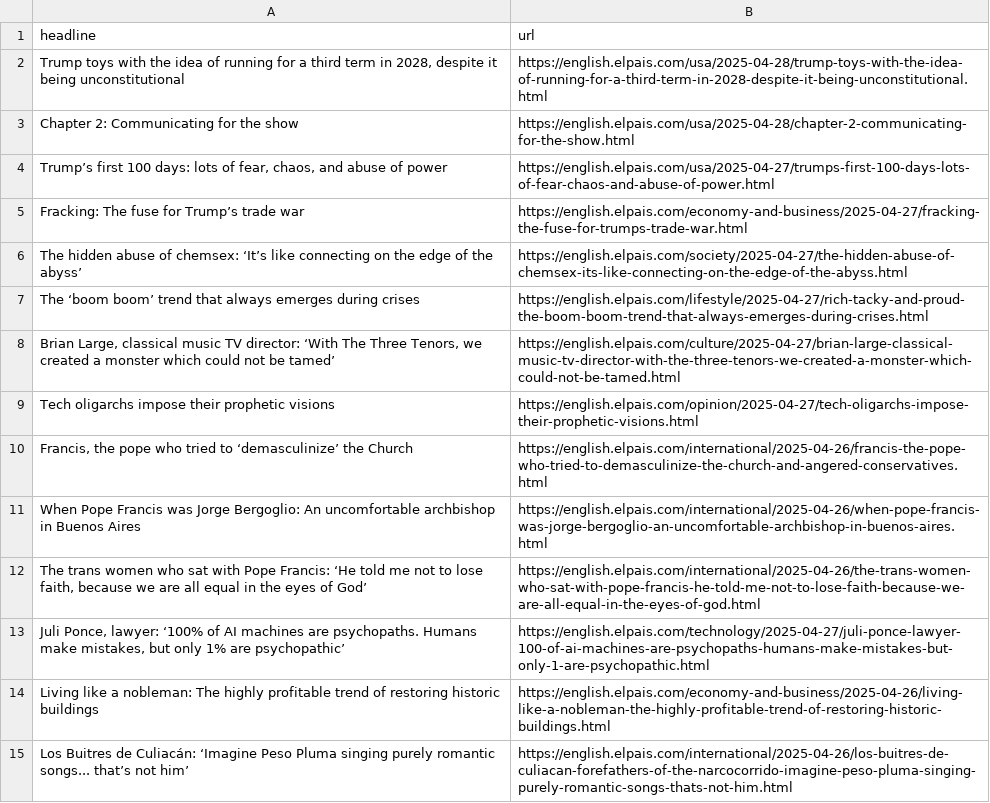
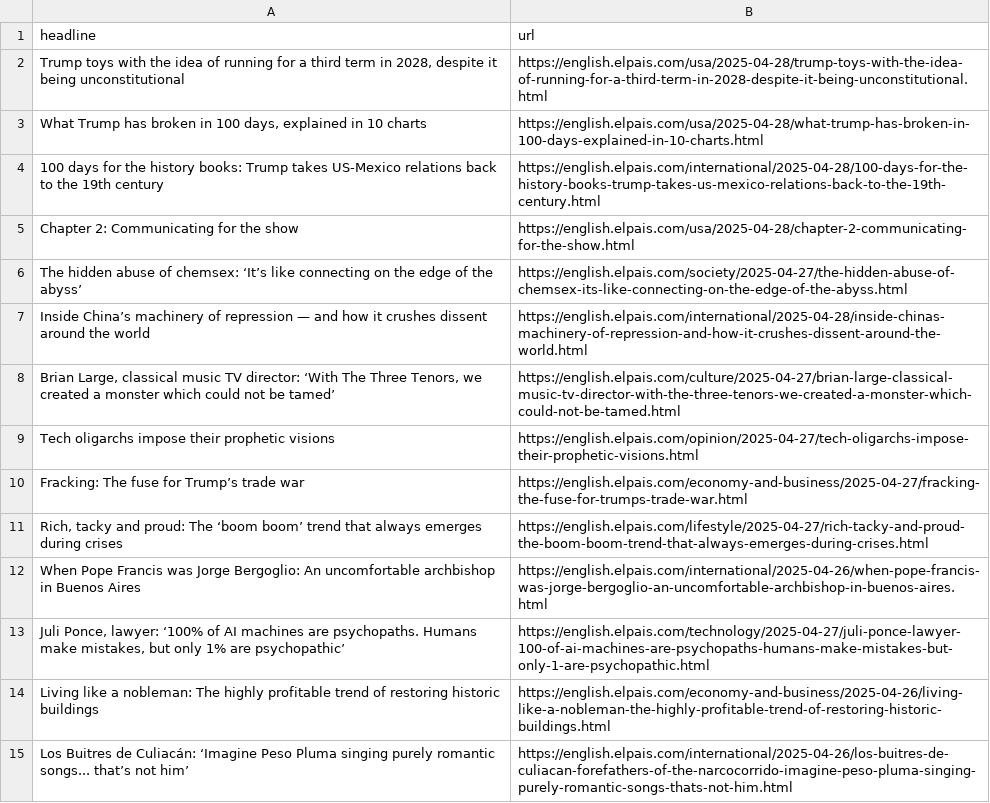
Before and after one commit to masashiijichi/el-pais-autoscraper, a CSV file: headlines.csv, drawn as a sheet; only a part is shown.

```diff
--- a/headlines.csv
+++ b/headlines.csv
@@ -2,12 +2,12 @@ headline,url
 "Trump toys with the idea of running for a third term in 2028, despite it being unconstitutional",https://english.elpais.com/usa/2025-04-28/trump-toys-with-the-idea-of-running-for-a-third-term-in-2028-despite-it-being-unconstitutional.html
+"What Trump has broken in 100 days, explained in 10 charts ",https://english.elpais.com/usa/2025-04-28/what-trump-has-broken-in-100-days-explained-in-10-charts.html
+100 days for the history books: Trump takes US-Mexico relations back to the 19th century,https://english.elpais.com/international/2025-04-28/100-days-for-the-history-books-trump-takes-us-mexico-relations-back-to-the-19th-century.html
 Chapter 2: Communicating for the show,https://english.elpais.com/usa/2025-04-28/chapter-2-communicating-for-the-show.html
-"Trump’s first 100 days: lots of fear, chaos, and abuse of power ",https://english.elpais.com/usa/2025-04-27/trumps-first-100-days-lots-of-fear-chaos-and-abuse-of-power.html
-Fracking: The fuse for Trump’s trade war,https://english.elpais.com/economy-and-business/2025-04-27/fracking-the-fuse-for-trumps-trade-war.html
 The hidden abuse of chemsex: ‘It’s like connecting on the edge of the abyss’,https://english.elpais.com/society/2025-04-27/the-hidden-abuse-of-chemsex-its-like-connecting-on-the-edge-of-the-abyss.html
-The ‘boom boom’ trend that always emerges during crises,https://english.elpais.com/lifestyle/2025-04-27/rich-tacky-and-proud-the-boom-boom-trend-that-always-emerges-during-crises.html
+Inside China’s machinery of repression — and how it crushes dissent around the world,https://english.elpais.com/international/2025-04-28/inside-chinas-machinery-of-repression-and-how-it-crushes-dissent-around-the-world.html
 "Brian Large, classical music TV director: ‘With The Three Tenors, we created a monster which could not be tamed’",https://english.elpais.com/culture/2025-04-27/brian-large-classical-music-tv-director-with-the-three-tenors-we-created-a-monster-which-could-not-be-tamed.html
 Tech oligarchs impose their prophetic visions,https://english.elpais.com/opinion/2025-04-27/tech-oligarchs-impose-their-prophetic-visions.html
-"Francis, the pope who tried to ‘demasculinize’ the Church",https://english.elpais.com/international/2025-04-26/francis-the-pope-who-tried-to-demasculinize-the-church-and-angered-conservatives.html
+Fracking: The fuse for Trump’s trade war,https://english.elpais.com/economy-and-business/2025-04-27/fracking-the-fuse-for-trumps-trade-war.html
+"Rich, tacky and proud: The ‘boom boom’ trend that always emerges during crises ",https://english.elpais.com/lifestyle/2025-04-27/rich-tacky-and-proud-the-boom-boom-trend-that-always-emerges-during-crises.html
 When Pope Francis was Jorge Bergoglio: An uncomfortable archbishop in Buenos Aires  ,https://english.elpais.com/international/2025-04-26/when-pope-francis-was-jorge-bergoglio-an-uncomfortable-archbishop-in-buenos-aires.html
-"The trans women who sat with Pope Francis: ‘He told me not to lose faith, because we are all equal in the eyes of God’",https://english.elpais.com/international/2025-04-26/the-trans-women-who-sat-with-pope-francis-he-told-me-not-to-lose-faith-because-we-are-all-equal-in-the-eyes-of-god.html
 "Juli Ponce, lawyer: ‘100% of AI machines are psychopaths. Humans make mistakes, but only 1% are psychopathic’",https://english.elpais.com/technology/2025-04-27/juli-ponce-lawyer-100-of-ai-machines-are-psychopaths-humans-make-mistakes-but-only-1-are-psychopathic.html
```
